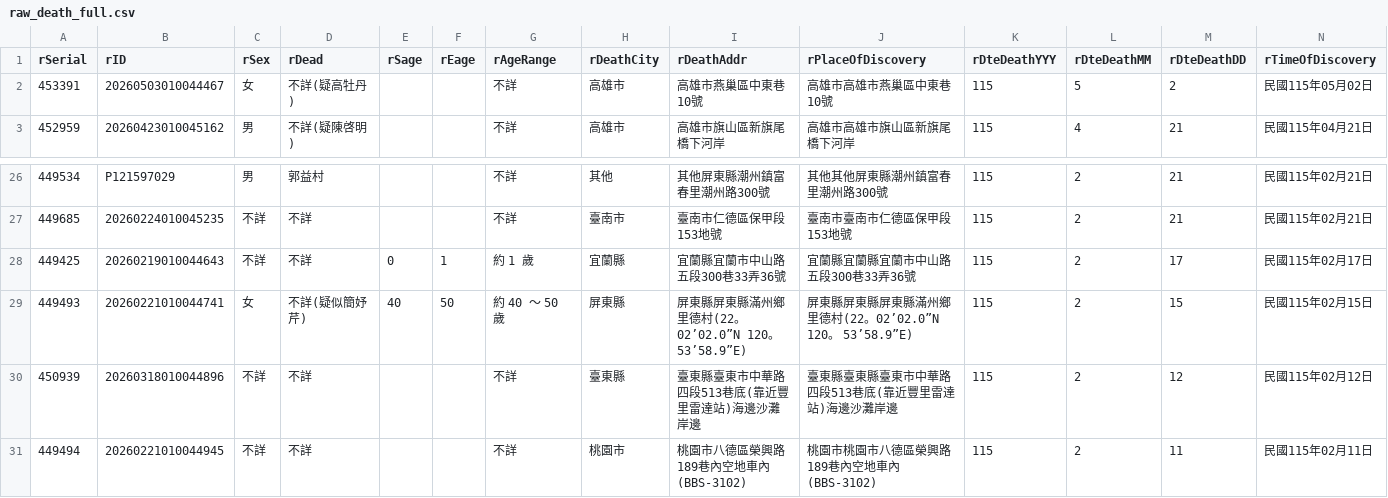
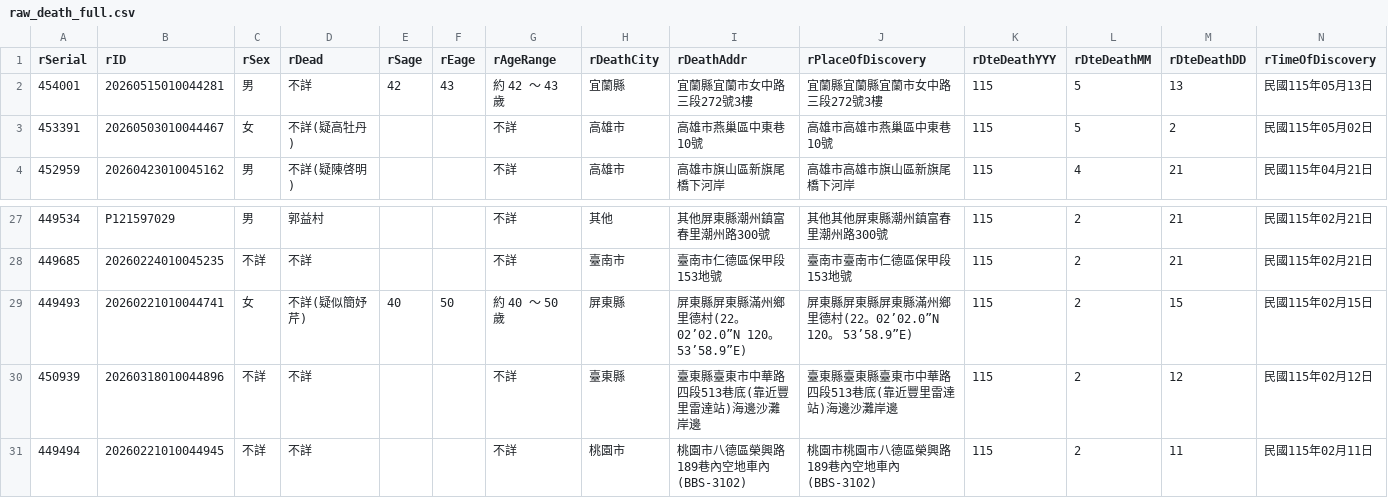
Before and after one commit to schang154/deadlist, a CSV file: csv/raw_death_full.csv, drawn as a sheet; only a part is shown, gaps mark what is left out; removed rows and columns are numbered as before the commit, all else as after; rows hold the shown columns only; the diff names each change by its address in the sheet, - before the commit and + after, or states it on an @@ line.

```diff
--- a/csv/raw_death_full.csv
+++ b/csv/raw_death_full.csv
+row 2: 454001 | 20260515010044281 | 男 | 不詳 | 42 | 43 | 約 42 ～ 43 歲 | 宜蘭縣 | 宜蘭縣宜蘭市女中路三段272號3樓 | 宜蘭縣宜蘭縣宜蘭市女中路三段272號3樓 | 115 | 5 | 13 | 民國115年05月13日
-row 28: 449425 | 20260219010044643 | 不詳 | 不詳 | 0 | 1 | 約 1 歲 | 宜蘭縣 | 宜蘭縣宜蘭市中山路五段300巷33弄36號 | 宜蘭縣宜蘭縣宜蘭市中山路五段300巷33弄36號 | 115 | 2 | 17 | 民國115年02月17日
```
Also changed, not shown: 3 other files.
